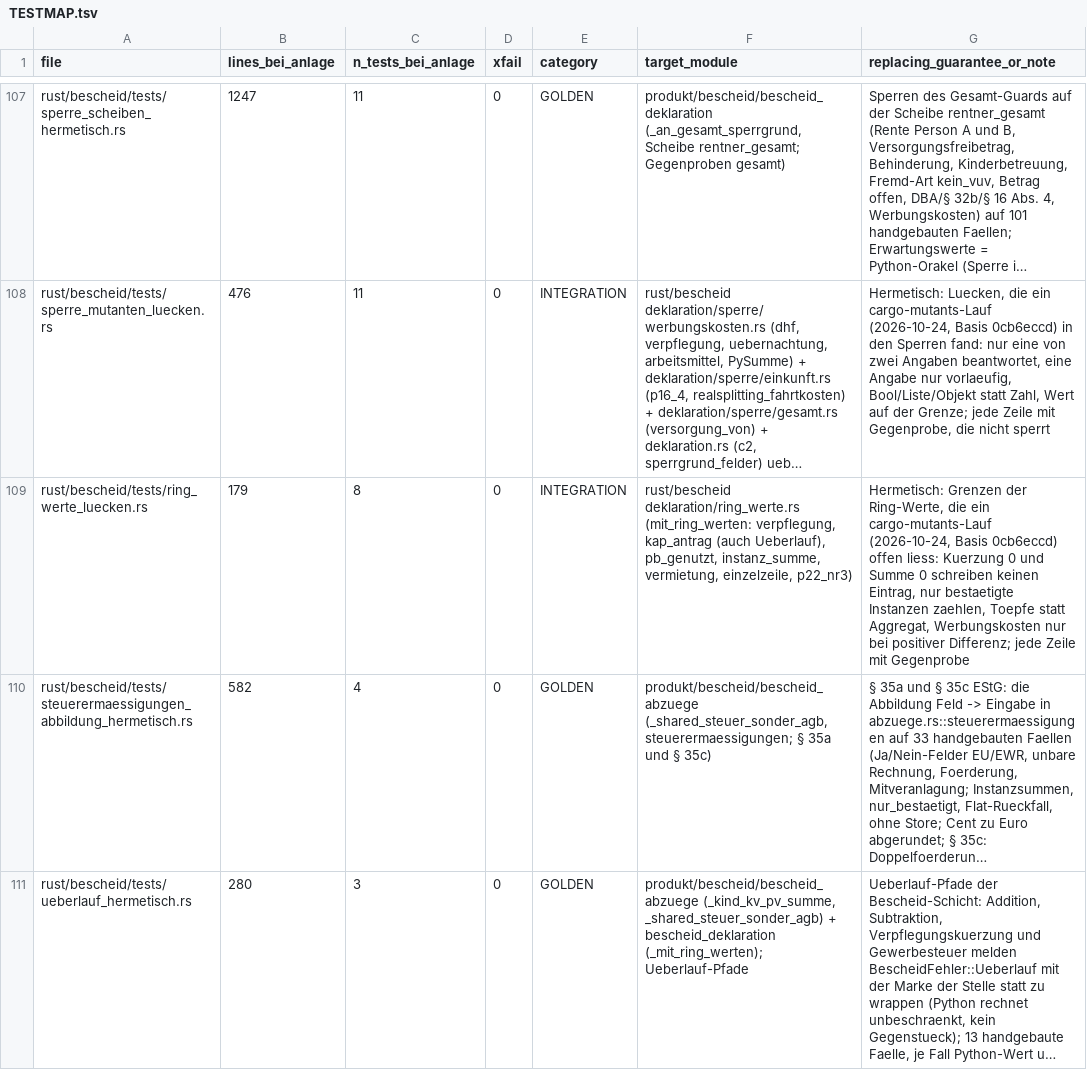
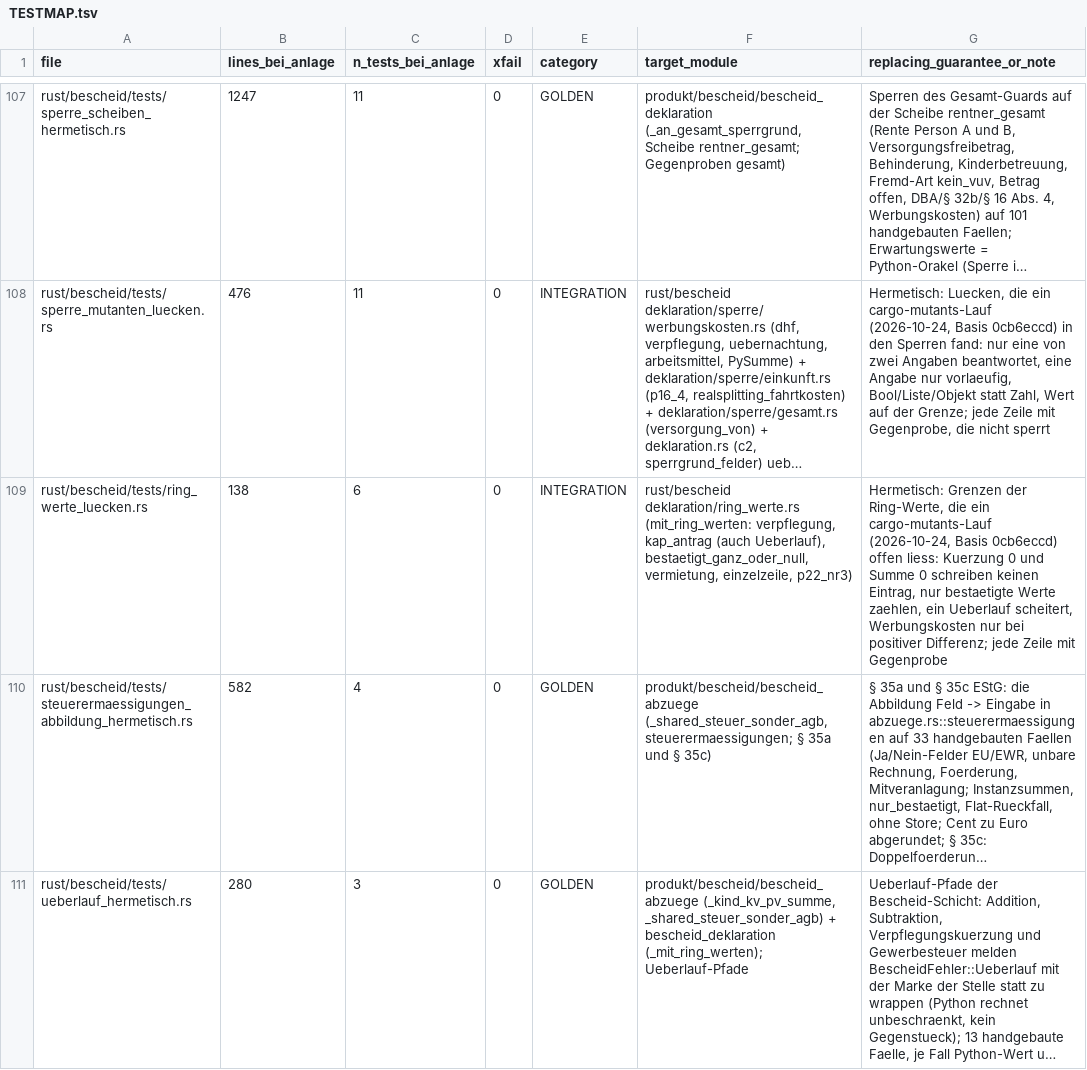
Before and after one commit to juliuswiener/taxgraph, a TSV file: rust/TESTMAP.tsv, drawn as a sheet; only a part is shown, gaps mark what is left out; long unchanged cells end in …; the diff names each change by its address in the sheet, - before the commit and + after, or states it on an @@ line.

Commit message:
test(ring_werte): zwei Tests entfernt - pb_genutzt, instanz_summe und haushaltsnah fangen die uebrigen Tests schon

```diff
--- a/rust/TESTMAP.tsv
+++ b/rust/TESTMAP.tsv
-B109 (lines_bei_anlage): 179
+B109 (lines_bei_anlage): 138
-C109 (n_tests_bei_anlage): 8
+C109 (n_tests_bei_anlage): 6
-F109 (target_module): …(auch Ueberlauf), pb_genutzt, instanz_summe, vermietung, einzelzeile,…
+F109 (target_module): …(auch Ueberlauf), bestaetigt_ganz_oder_null, vermietung, einzelzeile,…
-G109 (replacing_guarantee_or_note): …nur bestaetigte Instanzen zaehlen, Toepfe statt Aggregat, Werbungskosten nur…
+G109 (replacing_guarantee_or_note): …nur bestaetigte Werte zaehlen, ein Ueberlauf scheitert, Werbungskosten nur…
```
Also changed, not shown: 1 other file.
